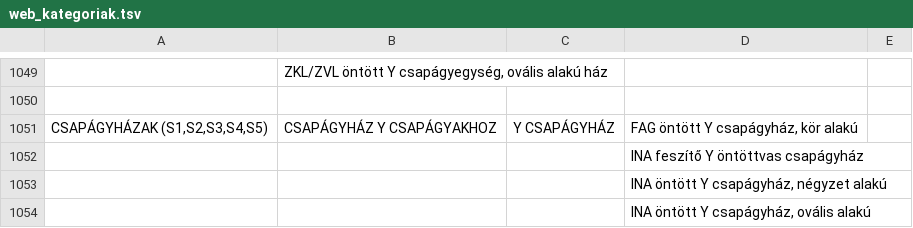
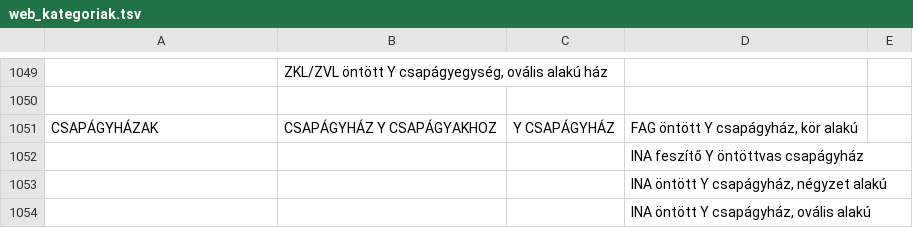
Before and after one commit to Cegem-360/gordulosimering, a TSV file: database/data/web_kategoriak.tsv, drawn as a sheet; only a part is shown, gaps mark what is left out; the diff names each change by its address in the sheet, - before the commit and + after, or states it on an @@ line.

Commit message:
Add personal pickup and rename CSAPÁGYHÁZAK (S1,S2,S3,S4,S5)
Checkout offered only GLS and Foxpost. Personal pickup at the X.
district store is added as a free shipping method. Shipping methods are
database rows and the seeder only runs on a fresh install, so this is a
data migration that reaches staging on the next deploy.

The client asked for "CSAPÁGYHÁZAK (S1,S2,S3,S4,S5)" to read
"CSAPÁGYHÁZAK". Changing web_kategoriak.tsv alone is not enough:
CategoryImporter finds existing categories by name, so a re-import would
build a second CSAPÁGYHÁZAK tree next to the old one and its product
links. The migration renames the existing root (and its slug) in place,
and the TSV carries the new name for future imports.

```diff
--- a/database/data/web_kategoriak.tsv
+++ b/database/data/web_kategoriak.tsv
-A1051: CSAPÁGYHÁZAK (S1,S2,S3,S4,S5)
+A1051: CSAPÁGYHÁZAK
```
Also changed, not shown: 3 other files.
